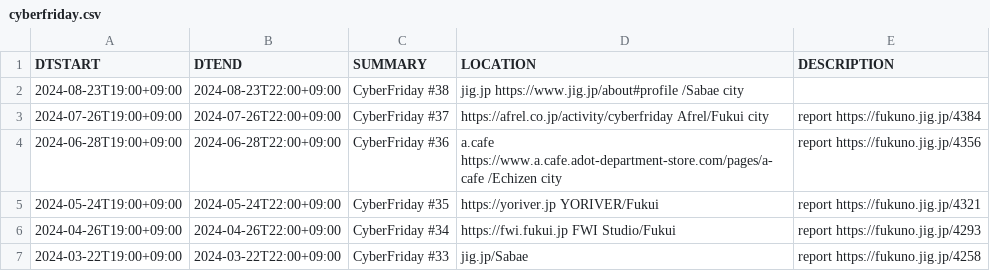
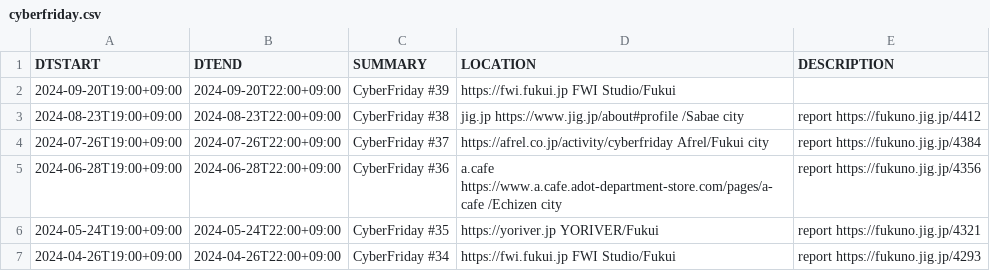
Before and after one commit to code4fukui/cybervalley, a CSV file: cyberfriday.csv, drawn as a sheet; only a part is shown; the shorter side is filled out with more unchanged rows.

```diff
--- a/cyberfriday.csv
+++ b/cyberfriday.csv
@@ -1,3 +1,4 @@
 DTSTART,DTEND,SUMMARY,LOCATION,DESCRIPTION
-2024-08-23T19:00+09:00,2024-08-23T22:00+09:00,CyberFriday #38,jig.jp https://www.jig.jp/about#profile /Sabae city,
+2024-09-20T19:00+09:00,2024-09-20T22:00+09:00,CyberFriday #39, https://fwi.fukui.jp FWI Studio/Fukui,
+2024-08-23T19:00+09:00,2024-08-23T22:00+09:00,CyberFriday #38,jig.jp https://www.jig.jp/about#profile /Sabae city,report https://fukuno.jig.jp/4412
 2024-07-26T19:00+09:00,2024-07-26T22:00+09:00,CyberFriday #37, https://afrel.co.jp/activity/cyberfriday Afrel/Fukui city,report https://fukuno.jig.jp/4384
```
Also changed, not shown: 2 other files.
